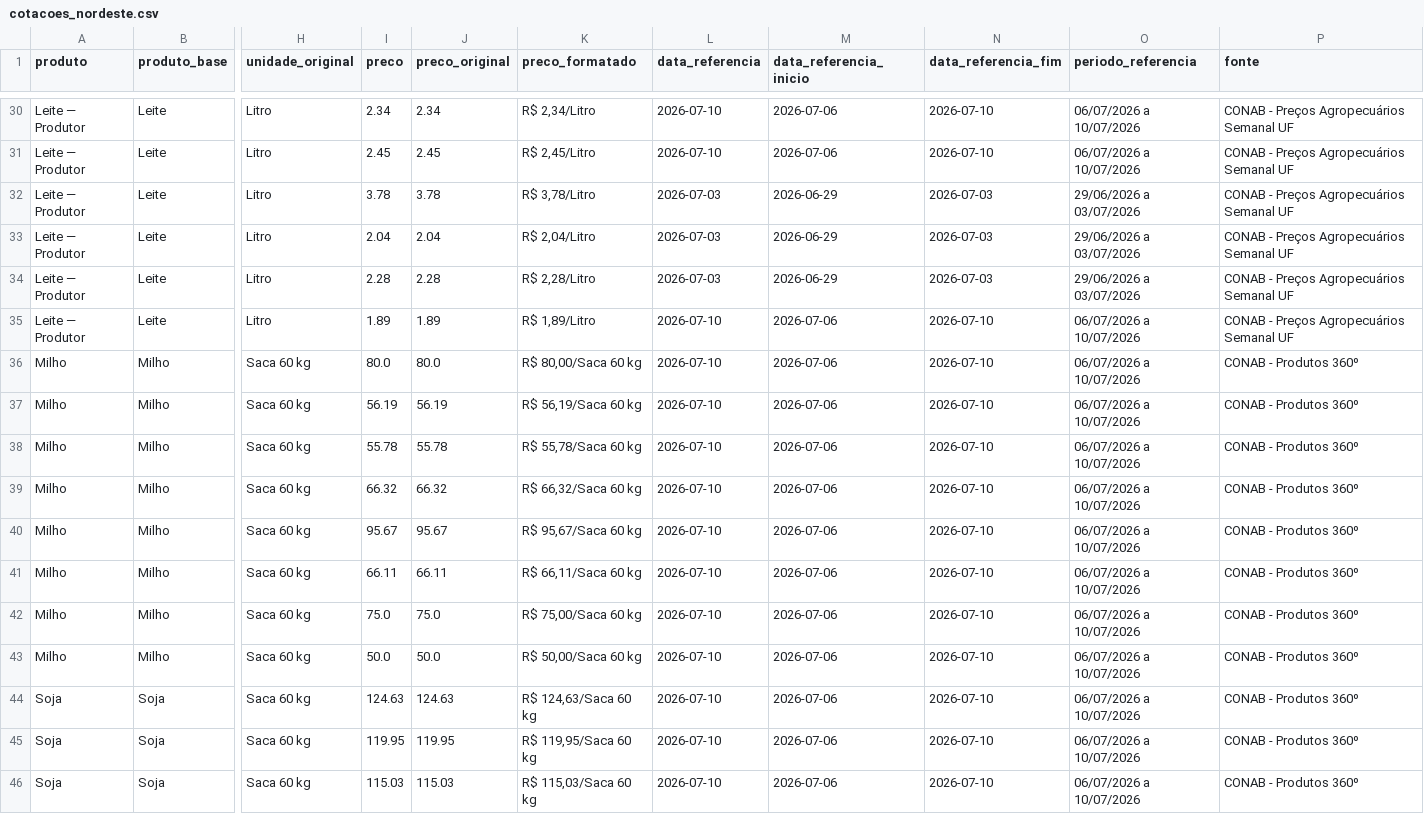
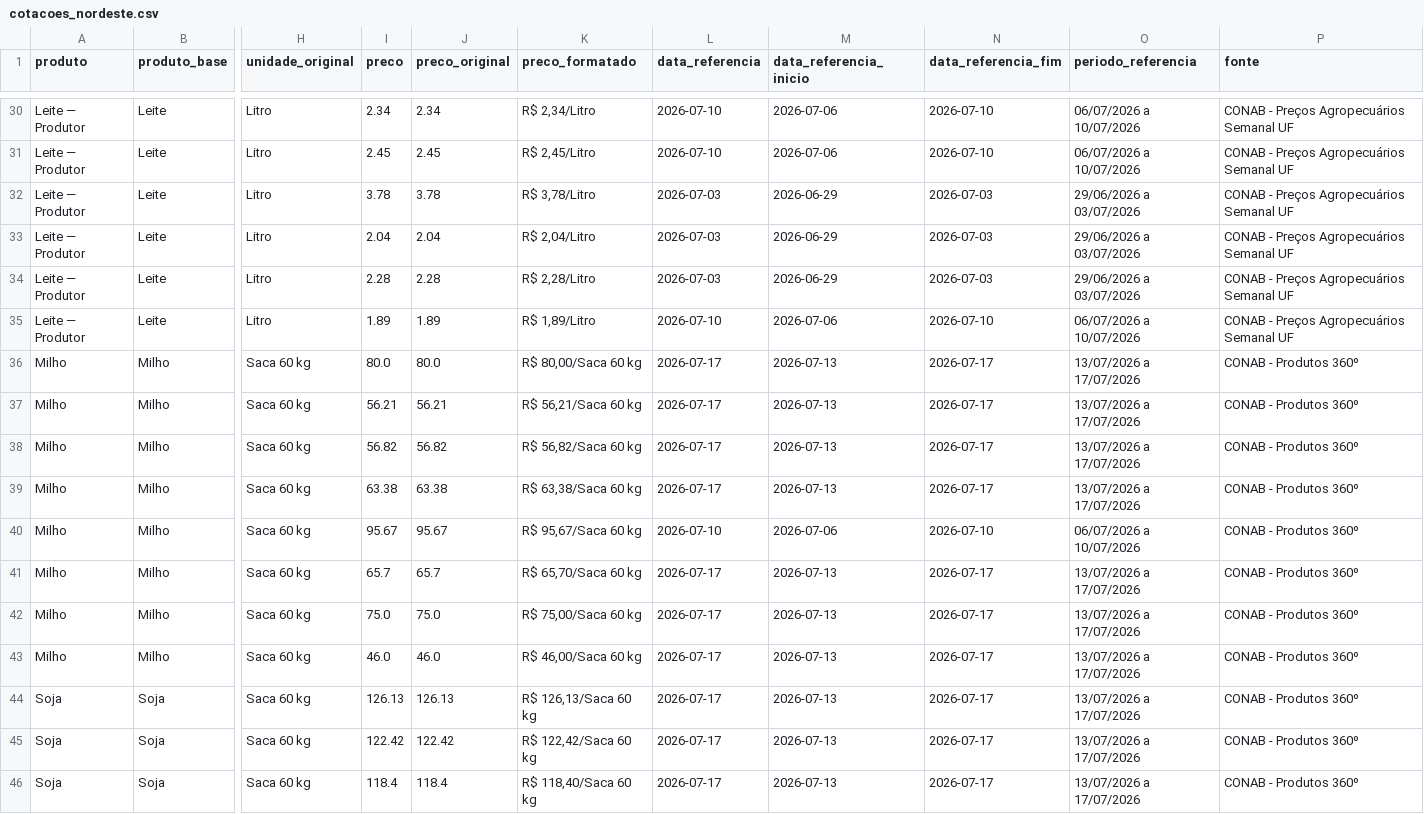
Before and after one commit to idocandido-dotcom/cotacoes, a CSV file: cotacoes/public/cotacoes_nordeste.csv, drawn as a sheet; only a part is shown, gaps mark what is left out; the diff covers the shown part only; the diff names each change by its address in the sheet, - before the commit and + after, or states it on an @@ line.

```diff
--- a/cotacoes/public/cotacoes_nordeste.csv
+++ b/cotacoes/public/cotacoes_nordeste.csv
-L36:L39 (data_referencia): 2026-07-10
+L36:L39 (data_referencia): 2026-07-17
-M36:M39 (data_referencia_inicio): 2026-07-06
+M36:M39 (data_referencia_inicio): 2026-07-13
-N36:N39 (data_referencia_fim): 2026-07-10
+N36:N39 (data_referencia_fim): 2026-07-17
-O36:O39 (periodo_referencia): 06/07/2026 a 10/07/2026
+O36:O39 (periodo_referencia): 13/07/2026 a 17/07/2026
-I37 (preco): 56.19
+I37 (preco): 56.21
-J37 (preco_original): 56.19
+J37 (preco_original): 56.21
-K37 (preco_formatado): R$ 56,19/Saca 60 kg
+K37 (preco_formatado): R$ 56,21/Saca 60 kg
-I38 (preco): 55.78
+I38 (preco): 56.82
-J38 (preco_original): 55.78
+J38 (preco_original): 56.82
-K38 (preco_formatado): R$ 55,78/Saca 60 kg
+K38 (preco_formatado): R$ 56,82/Saca 60 kg
-I39 (preco): 66.32
+I39 (preco): 63.38
-J39 (preco_original): 66.32
+J39 (preco_original): 63.38
-K39 (preco_formatado): R$ 66,32/Saca 60 kg
+K39 (preco_formatado): R$ 63,38/Saca 60 kg
-I41 (preco): 66.11
+I41 (preco): 65.7
-J41 (preco_original): 66.11
+J41 (preco_original): 65.7
-K41 (preco_formatado): R$ 66,11/Saca 60 kg
+K41 (preco_formatado): R$ 65,70/Saca 60 kg
-L41:L46 (data_referencia): 2026-07-10
+L41:L46 (data_referencia): 2026-07-17
-M41:M46 (data_referencia_inicio): 2026-07-06
+M41:M46 (data_referencia_inicio): 2026-07-13
-N41:N46 (data_referencia_fim): 2026-07-10
+N41:N46 (data_referencia_fim): 2026-07-17
-O41:O46 (periodo_referencia): 06/07/2026 a 10/07/2026
+O41:O46 (periodo_referencia): 13/07/2026 a 17/07/2026
-I43 (preco): 50.0
+I43 (preco): 46.0
-J43 (preco_original): 50.0
+J43 (preco_original): 46.0
-K43 (preco_formatado): R$ 50,00/Saca 60 kg
+K43 (preco_formatado): R$ 46,00/Saca 60 kg
-I44 (preco): 124.63
+I44 (preco): 126.13
-J44 (preco_original): 124.63
+J44 (preco_original): 126.13
-K44 (preco_formatado): R$ 124,63/Saca 60 kg
+K44 (preco_formatado): R$ 126,13/Saca 60 kg
-I45 (preco): 119.95
+I45 (preco): 122.42
-J45 (preco_original): 119.95
+J45 (preco_original): 122.42
-K45 (preco_formatado): R$ 119,95/Saca 60 kg
+K45 (preco_formatado): R$ 122,42/Saca 60 kg
-I46 (preco): 115.03
+I46 (preco): 118.4
-J46 (preco_original): 115.03
+J46 (preco_original): 118.4
-K46 (preco_formatado): R$ 115,03/Saca 60 kg
+K46 (preco_formatado): R$ 118,40/Saca 60 kg
```
Also changed, not shown: 42 edited cells elsewhere in this file, 5 other files.
